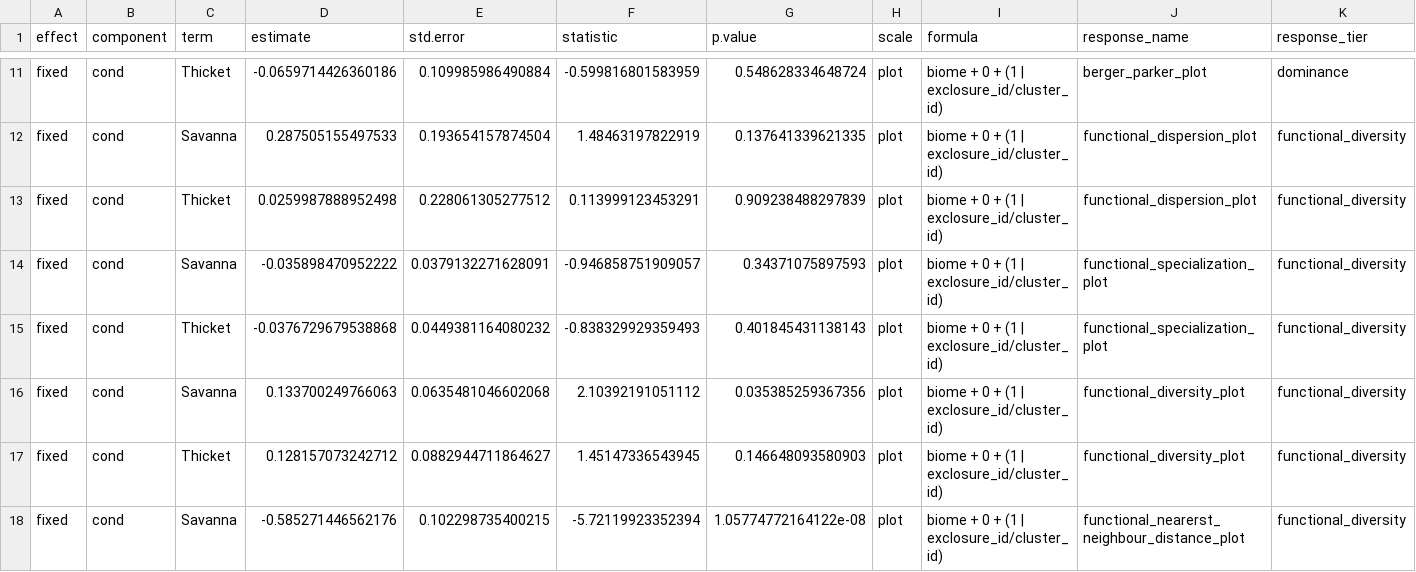
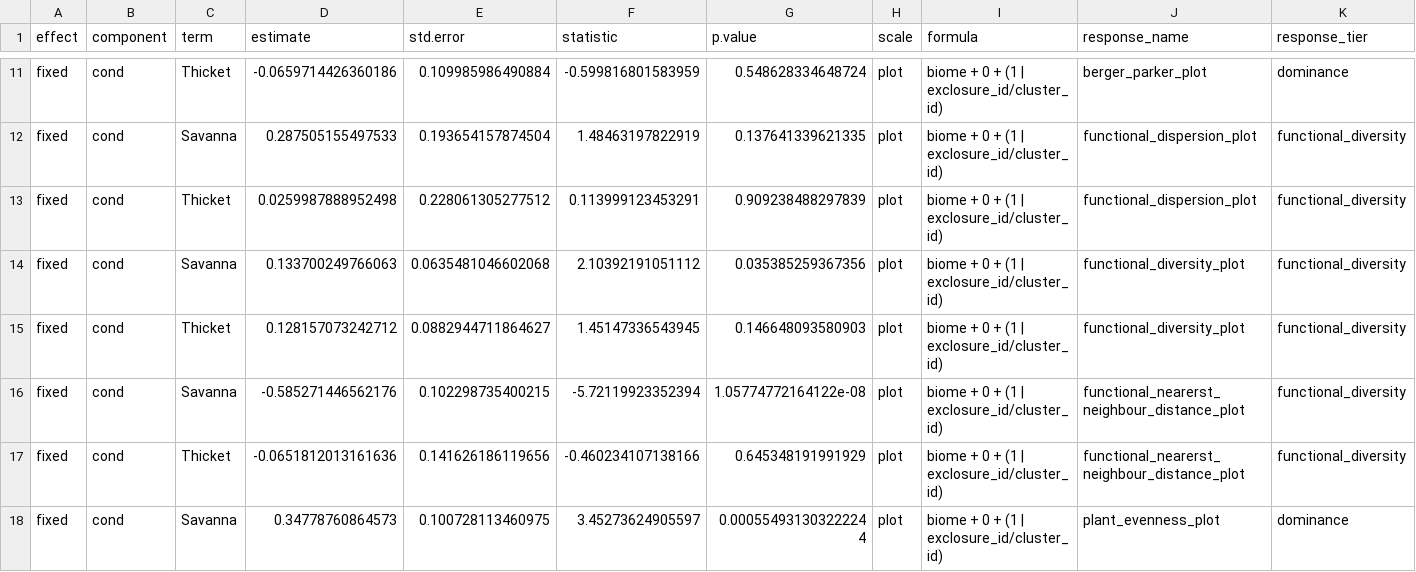
Before and after one commit to JonasTrepel/ExclosureFieldwork2025GitR, a CSV file: builds/model_outputs/raw_glmm_estimates_biomes.csv, drawn as a sheet; only a part is shown, gaps mark what is left out; the shorter side is filled out with more unchanged rows; rows hold the shown columns only; the diff names each change by its address in the sheet, - before the commit and + after, or states it on an @@ line.

```diff
--- a/builds/model_outputs/raw_glmm_estimates_biomes.csv
+++ b/builds/model_outputs/raw_glmm_estimates_biomes.csv
-row 14: fixed | cond | Savanna | -0.035898470952222 | 0.0379132271628091 | -0.946858751909057 | 0.34371075897593 | plot | biome + 0 + (1 | exclosure_id/cluster_id) | functional_specialization_plot | functional_diversity
-row 15: fixed | cond | Thicket | -0.0376729679538868 | 0.0449381164080232 | -0.838329929359493 | 0.401845431138143 | plot | biome + 0 + (1 | exclosure_id/cluster_id) | functional_specialization_plot | functional_diversity
```
Also changed, not shown: builds/model_outputs/raw_brm_estimates_biomes.csv, builds/model_outputs/raw_brm_estimates_full_dataset.csv, 56 other files.
